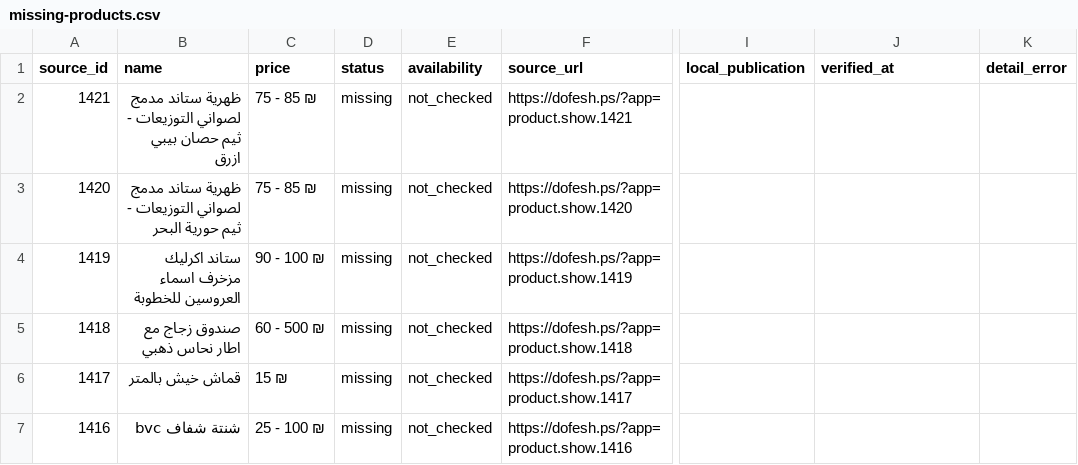
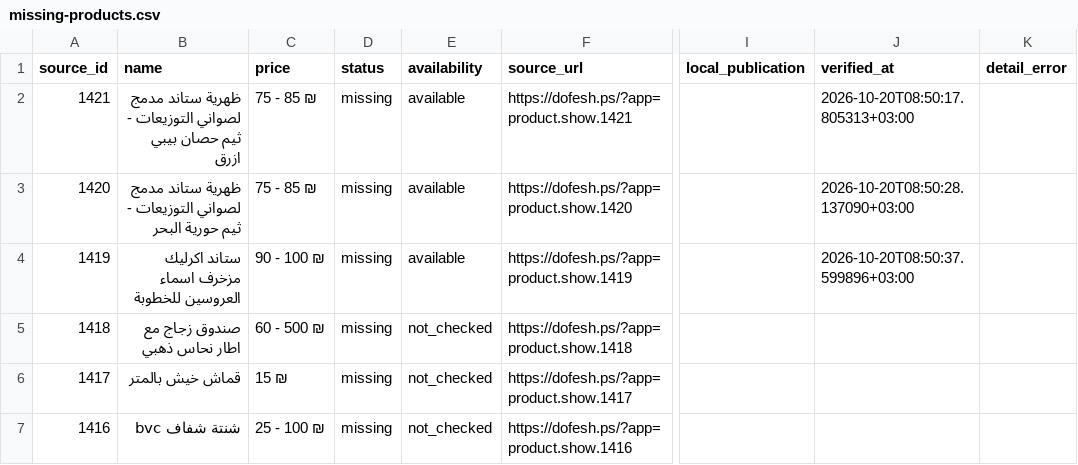
Before and after one commit to mahmoudalkaraki96-cloud/manar-store, a CSV file: docs/dofesh-missing-products/missing-products.csv, drawn as a sheet; only a part is shown, gaps mark what is left out; the diff names each change by its address in the sheet, - before the commit and + after, or states it on an @@ line.

```diff
--- a/docs/dofesh-missing-products/missing-products.csv
+++ b/docs/dofesh-missing-products/missing-products.csv
-E2:E4 (availability): not_checked
+E2:E4 (availability): available
-J2 (verified_at): (empty)
+J2 (verified_at): 2026-10-20T08:50:17.805313+03:00
-J3 (verified_at): (empty)
+J3 (verified_at): 2026-10-20T08:50:28.137090+03:00
-J4 (verified_at): (empty)
+J4 (verified_at): 2026-10-20T08:50:37.599896+03:00
```
Also changed, not shown: 5 other files.
